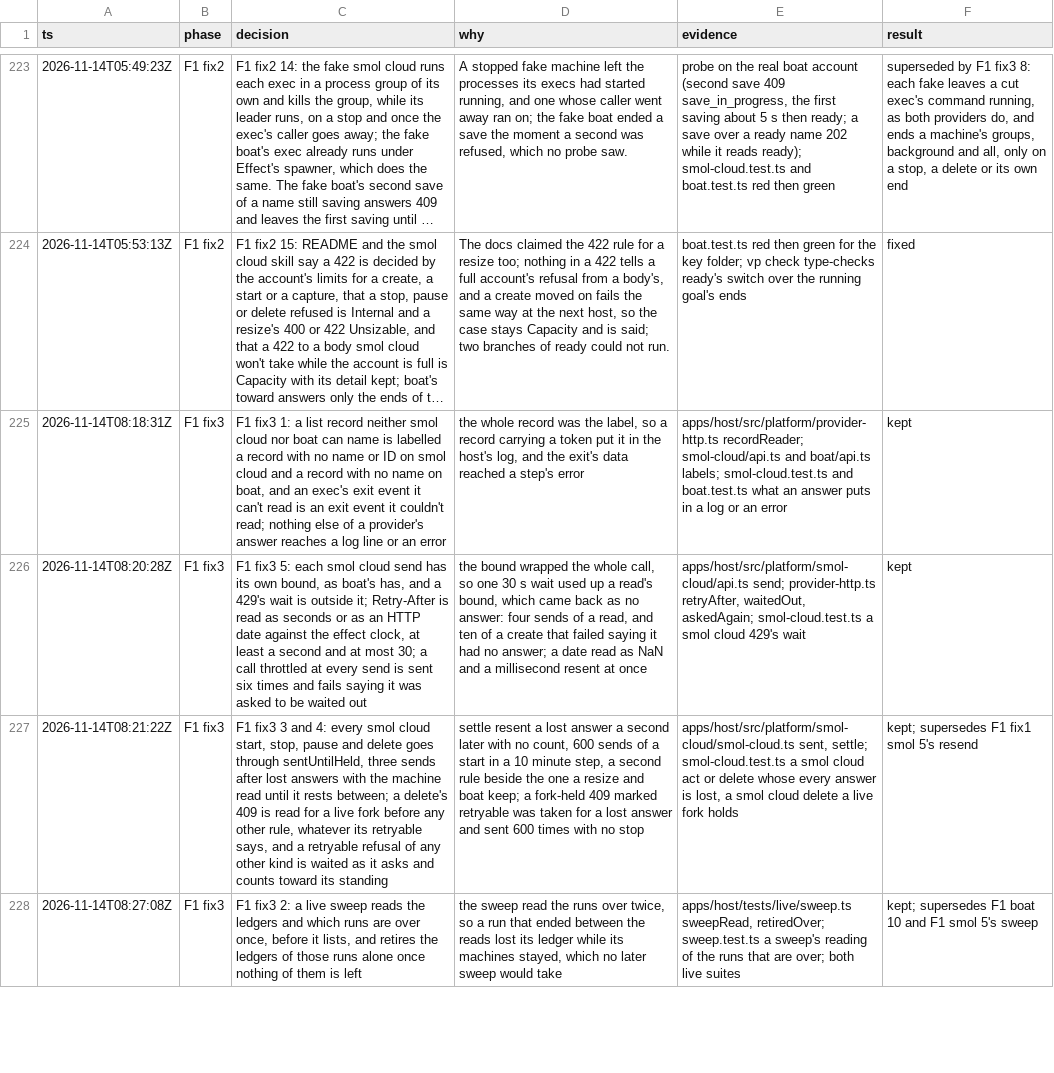
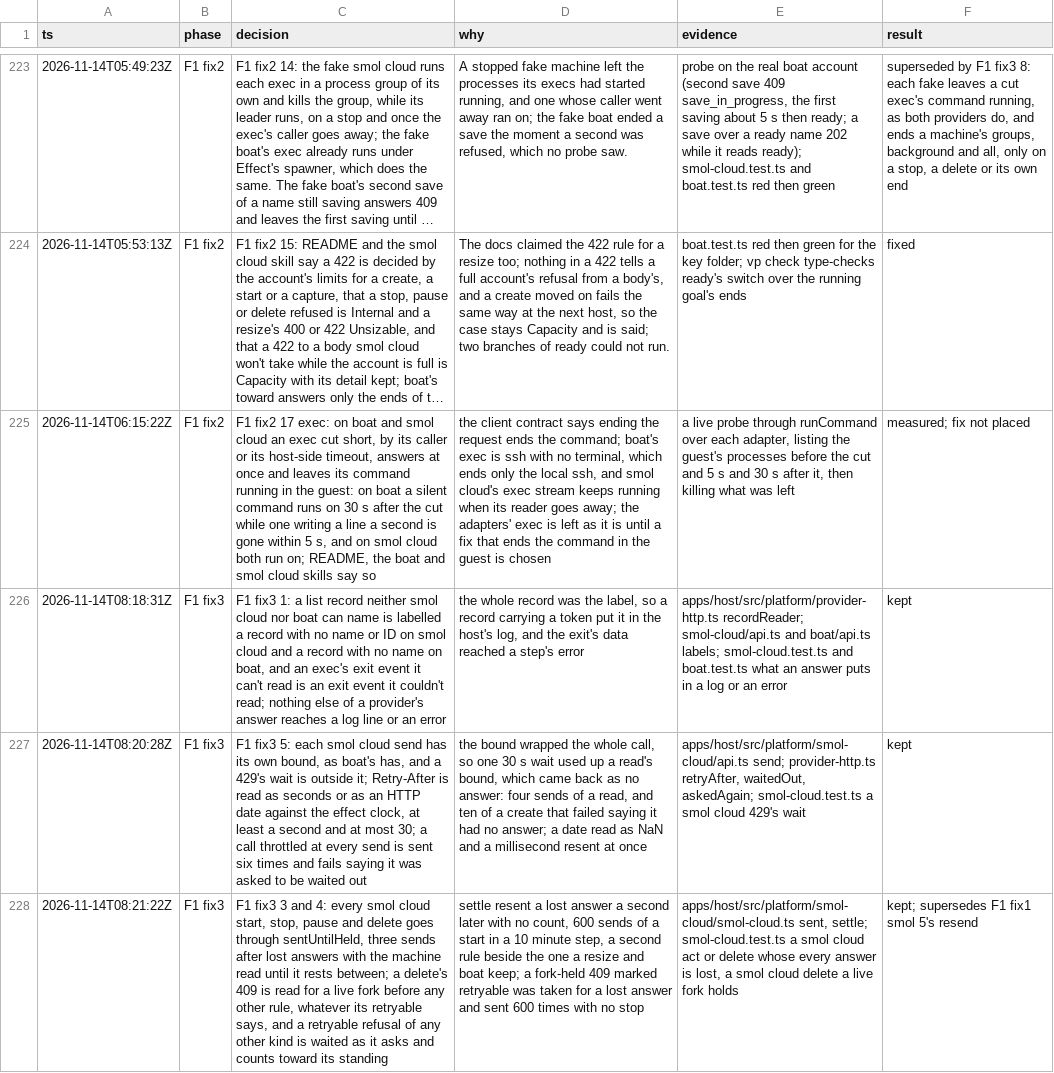
Before and after one commit to gjermundgaraba/clankerbox, a TSV file: docs/design/control-plane-decisions.tsv, drawn as a sheet; only a part is shown, gaps mark what is left out; the shorter side is filled out with more unchanged rows; long unchanged cells end in …; the diff names each change by its address in the sheet, - before the commit and + after, or states it on an @@ line.

Commit message:
Say that boat and smol cloud keep a cut-short exec's command running
A live probe through each adapter's exec cut a command short, by its
caller and by its host-side timeout, and listed the guest's processes 5
and 30 seconds later. On boat the exec is ssh with no terminal, so a
silent command runs on while one that writes output ends within seconds;
on smol cloud both run on. The exec still answers at once on both.
README now tells a user to end a long command there themselves, and the
boat and smol cloud skills record what each API offers to end a running
command, which the adapters don't use. The rented fakes leave a cut
exec's command running too, until a stop, a delete or the fake's end.

```diff
--- a/docs/design/control-plane-decisions.tsv
+++ b/docs/design/control-plane-decisions.tsv
+row 225: 2026-11-14T06:15:22Z | F1 fix2 | F1 fix2 17 exec: on boat and smol cloud an exec cut short, by its caller or its host-side timeout, answers at once and leaves its command running in the guest: on boat a silent command runs on 30 s after the cut while one writing a line a second is gone within 5 s, and on smol cloud both run on; README, the boat and smol cloud skills say so | the client contract says ending the request ends the command; boat's exec is ssh with no terminal, which ends only the local ssh, and smol cloud's exec stream keeps running when its reader goes away; the adapters' exec is left as it is until a fix that ends the command in the guest is chosen | a live probe through runCommand over each adapter, listing the guest's processes before the cut and 5 s and 30 s after it, then killing what was left | measured; fix not placed
```
Also changed, not shown: 3 other files.
